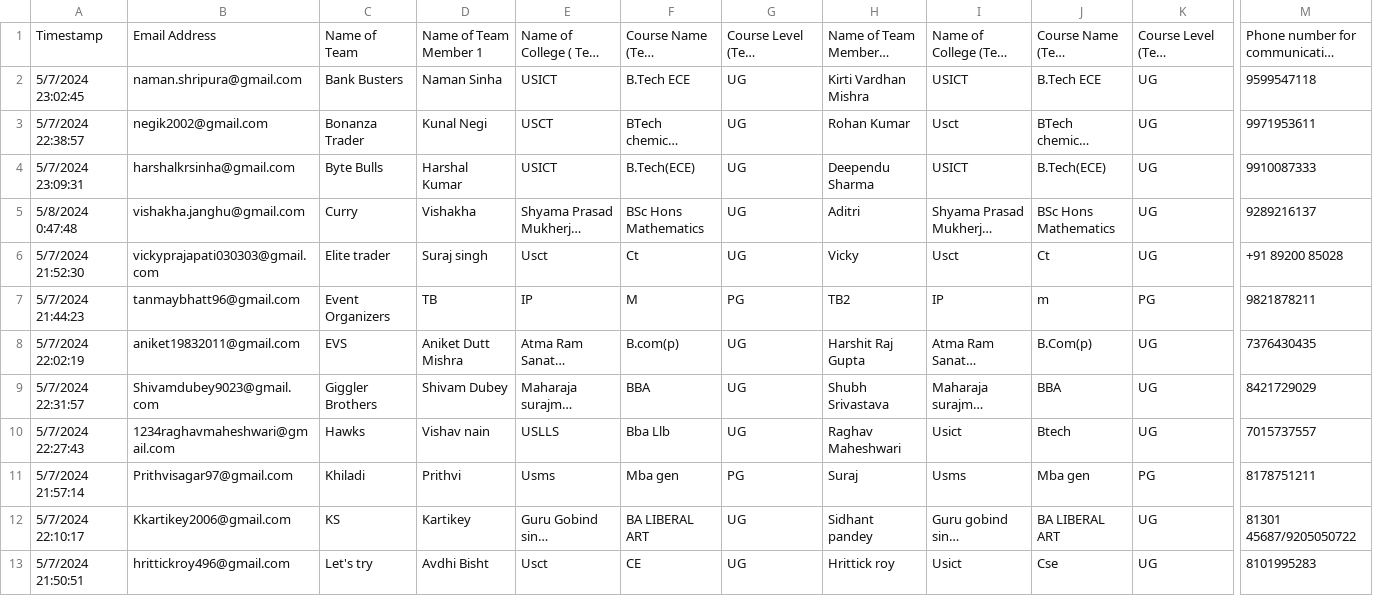
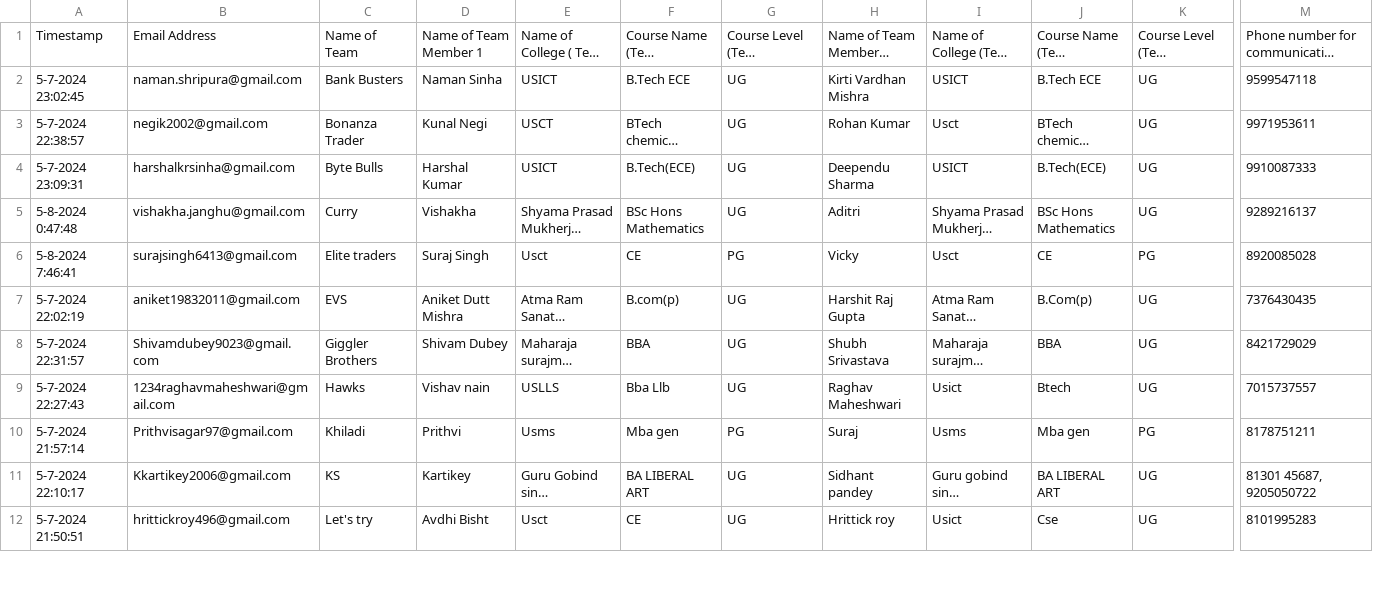
Before and after one commit to rajdeeppaul304/iic_stock, a CSV file: registrations.csv, drawn as a sheet; only a part is shown, gaps mark what is left out; long unchanged cells end in …; removed rows and columns are numbered as before the commit, all else as after; rows hold the shown columns only; the diff covers the shown part only; the diff names each change by its address in the sheet, - before the commit and + after, or states it on an @@ line.

Commit message:
final news changes

```diff
--- a/registrations.csv
+++ b/registrations.csv
-A2: 5/7/2024 23:02:45
+A2: 5-7-2024 23:02:45
-A3: 5/7/2024 22:38:57
+A3: 5-7-2024 22:38:57
-A4: 5/7/2024 23:09:31
+A4: 5-7-2024 23:09:31
-A5: 5/8/2024 0:47:48
+A5: 5-8-2024 0:47:48
-A6: 5/7/2024 21:52:30
+A6: 5-8-2024 7:46:41
-B6: vickyprajapati030303@gmail.com
+B6: surajsingh6413@gmail.com
-C6: Elite trader
+C6: Elite traders
-D6: Suraj singh
+D6: Suraj Singh
-F6: Ct
+F6: CE
-G6: UG
+G6: PG
-J6: Ct
+J6: CE
-K6: UG
+K6: PG
-M6: +91 89200 85028
+M6: 8920085028
-row 7: 5/7/2024 21:44:23 | tanmaybhatt96@gmail.com | Event Organizers | TB | IP | M | PG | TB2 | IP | m | PG | 9821878211
-A7: 5/7/2024 22:02:19
+A7: 5-7-2024 22:02:19
-A8: 5/7/2024 22:31:57
+A8: 5-7-2024 22:31:57
-A9: 5/7/2024 22:27:43
+A9: 5-7-2024 22:27:43
-A10: 5/7/2024 21:57:14
+A10: 5-7-2024 21:57:14
-A11: 5/7/2024 22:10:17
+A11: 5-7-2024 22:10:17
-M11: 81301 45687/9205050722
+M11: 81301 45687, 9205050722
-A12: 5/7/2024 21:50:51
+A12: 5-7-2024 21:50:51
```
Also changed, not shown: 3 added rows, 4 removed rows and 6 edited cells elsewhere in this file.
